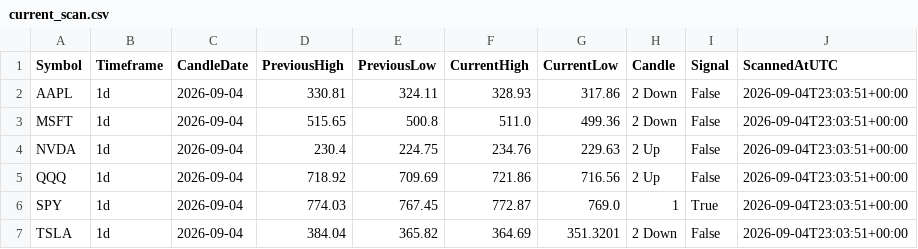
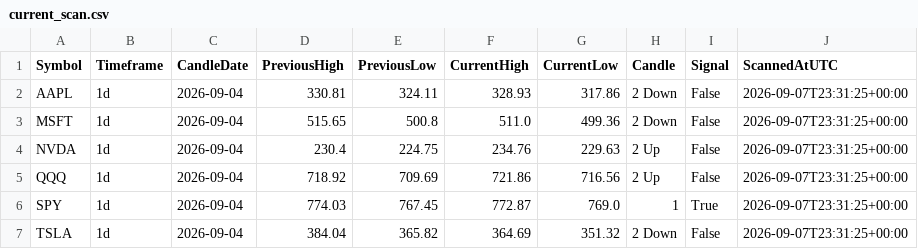
Before and after one commit to fazewalty/candle-scanner, a CSV file: current_scan.csv, drawn as a sheet.

```diff
--- a/current_scan.csv
+++ b/current_scan.csv
@@ -1,7 +1,7 @@
 Symbol,Timeframe,CandleDate,PreviousHigh,PreviousLow,CurrentHigh,CurrentLow,Candle,Signal,ScannedAtUTC
-AAPL,1d,2026-09-04,330.81,324.11,328.93,317.86,2 Down,False,2026-09-04T23:03:51+00:00
-MSFT,1d,2026-09-04,515.65,500.8,511.0,499.36,2 Down,False,2026-09-04T23:03:51+00:00
-NVDA,1d,2026-09-04,230.4,224.75,234.76,229.63,2 Up,False,2026-09-04T23:03:51+00:00
-QQQ,1d,2026-09-04,718.92,709.69,721.86,716.56,2 Up,False,2026-09-04T23:03:51+00:00
-SPY,1d,2026-09-04,774.03,767.45,772.87,769.0,1,True,2026-09-04T23:03:51+00:00
-TSLA,1d,2026-09-04,384.04,365.82,364.69,351.3201,2 Down,False,2026-09-04T23:03:51+00:00
+AAPL,1d,2026-09-04,330.81,324.11,328.93,317.86,2 Down,False,2026-09-07T23:31:25+00:00
+MSFT,1d,2026-09-04,515.65,500.8,511.0,499.36,2 Down,False,2026-09-07T23:31:25+00:00
+NVDA,1d,2026-09-04,230.4,224.75,234.76,229.63,2 Up,False,2026-09-07T23:31:25+00:00
+QQQ,1d,2026-09-04,718.92,709.69,721.86,716.56,2 Up,False,2026-09-07T23:31:25+00:00
+SPY,1d,2026-09-04,774.03,767.45,772.87,769.0,1,True,2026-09-07T23:31:25+00:00
+TSLA,1d,2026-09-04,384.04,365.82,364.69,351.32,2 Down,False,2026-09-07T23:31:25+00:00
```
Also changed, not shown: scan_history.csv.
